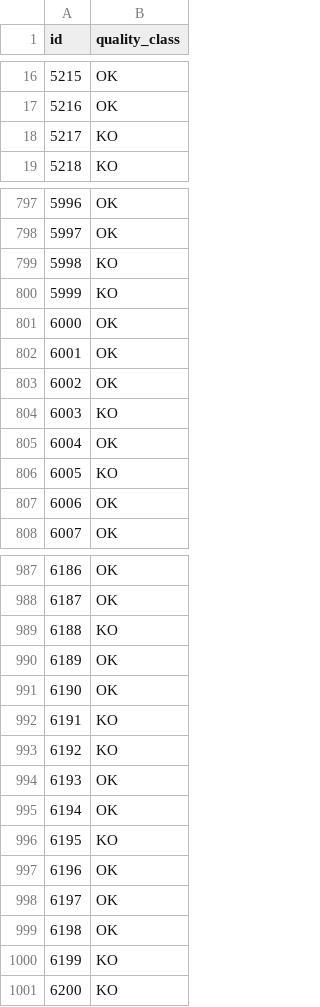
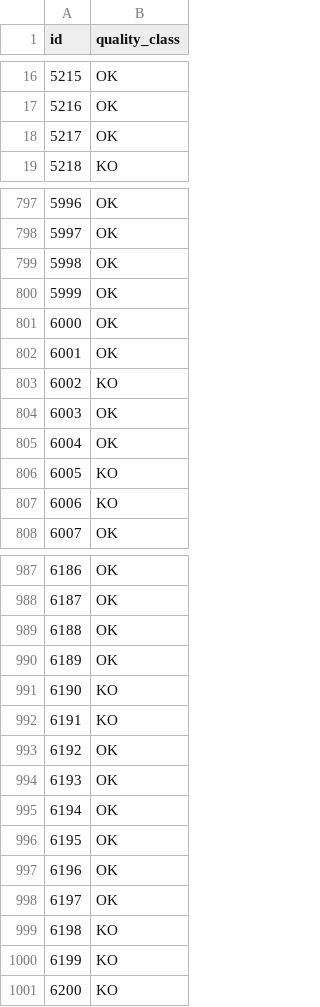
Before and after one commit to amdbsilva/machine-learning, a CSV file: kaggle_predictions.csv, drawn as a sheet; only a part is shown, gaps mark what is left out; the diff covers the shown part only.

Commit message:
updating kaggle

```diff
--- a/kaggle_predictions.csv
+++ b/kaggle_predictions.csv
@@ -17,3 +17,3 @@ id,quality_class
 5216,OK
-5217,KO
+5217,OK
 5218,KO
@@ -798,11 +798,11 @@ id,quality_class
 5997,OK
-5998,KO
-5999,KO
+5998,OK
+5999,OK
 6000,OK
 6001,OK
-6002,OK
-6003,KO
+6002,KO
+6003,OK
 6004,OK
 6005,KO
-6006,OK
+6006,KO
 6007,OK
@@ -988,13 +988,13 @@ id,quality_class
 6187,OK
-6188,KO
+6188,OK
 6189,OK
-6190,OK
+6190,KO
 6191,KO
-6192,KO
+6192,OK
 6193,OK
 6194,OK
-6195,KO
+6195,OK
 6196,OK
 6197,OK
-6198,OK
+6198,KO
 6199,KO
```
Also changed, not shown: 123 edited cells elsewhere in this file, 1 other file.
